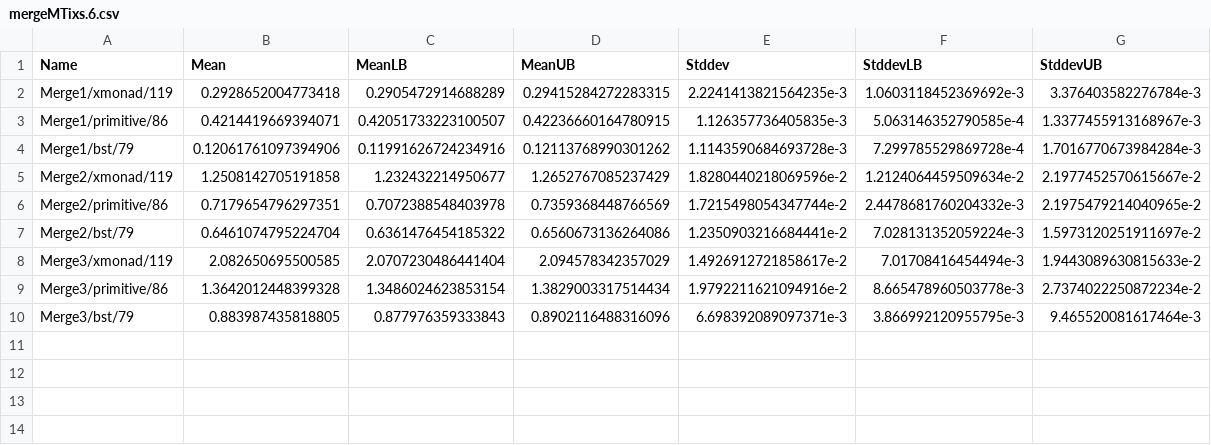
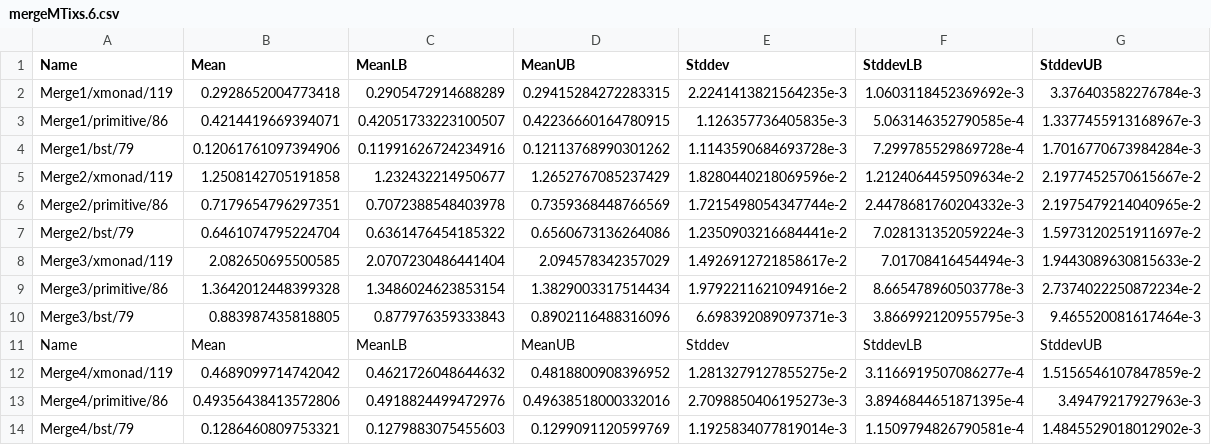
Before and after one commit to agustinmista/hpc, a CSV file: bench/results/par/mergeMTixs.6.csv, drawn as a sheet.

Commit message:
Added ParMerge4

```diff
--- a/bench/results/par/mergeMTixs.6.csv
+++ b/bench/results/par/mergeMTixs.6.csv
@@ -10 +10,5 @@ Merge3/primitive/86,1.3642012448399328,1.3486024623853154,1.3829003317514434,1.9
 Merge3/bst/79,0.883987435818805,0.877976359333843,0.8902116488316096,6.698392089097371e-3,3.866992120955795e-3,9.465520081617464e-3
+Name,Mean,MeanLB,MeanUB,Stddev,StddevLB,StddevUB
+Merge4/xmonad/119,0.4689099714742042,0.4621726048644632,0.4818800908396952,1.2813279127855275e-2,3.1166919507086277e-4,1.5156546107847859e-2
+Merge4/primitive/86,0.49356438413572806,0.4918824499472976,0.49638518000332016,2.7098850406195273e-3,3.8946844651871395e-4,3.49479217927963e-3
+Merge4/bst/79,0.1286460809753321,0.1279883075455603,0.1299091120599769,1.1925834077819014e-3,1.1509794826790581e-4,1.4845529018012902e-3
```
Also changed, not shown: 4 other files.
